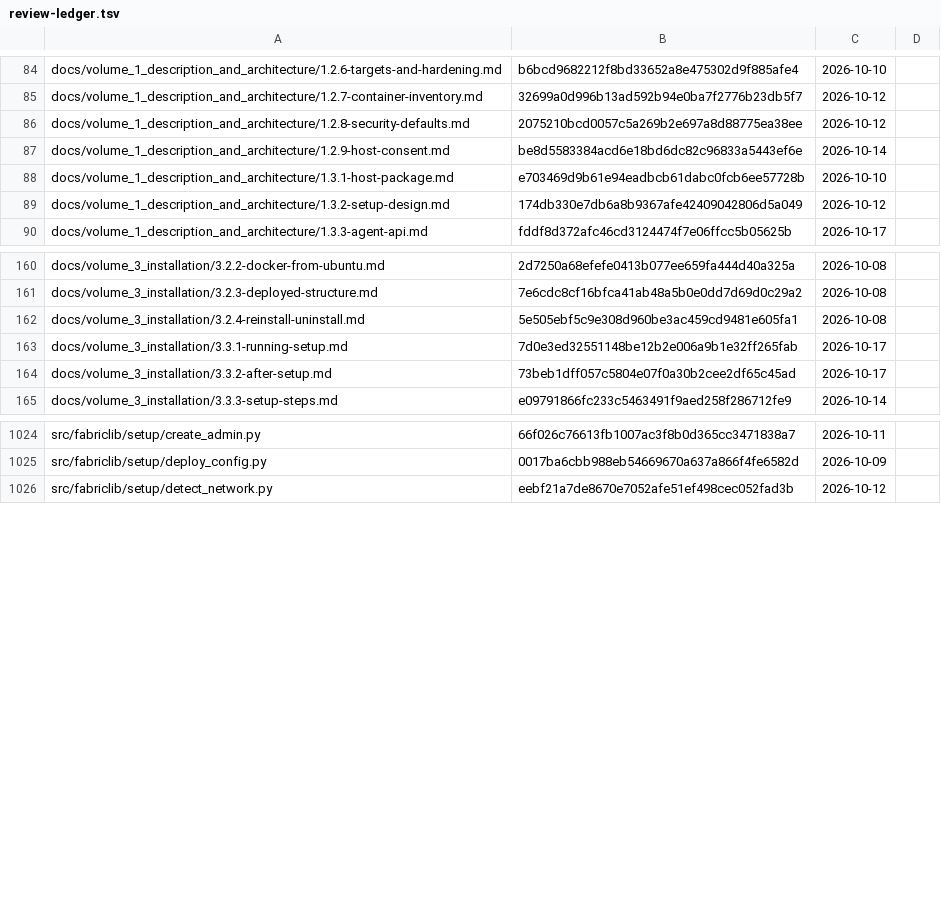
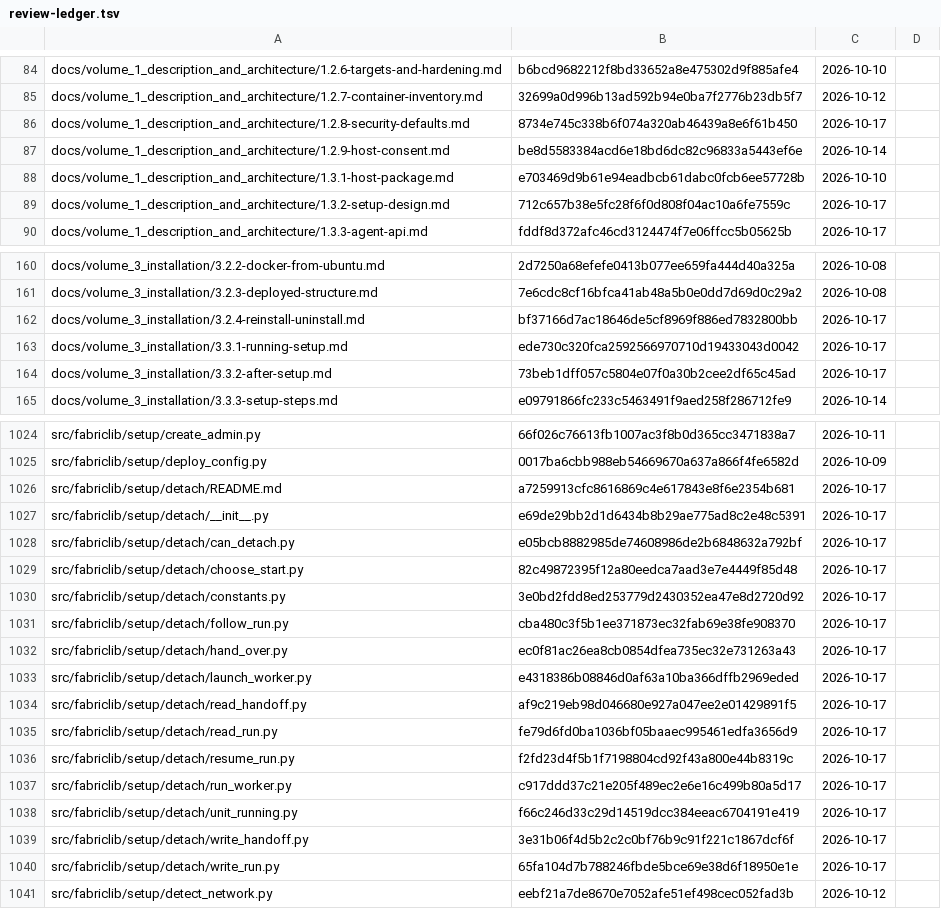
Before and after one commit to archdukejim/fabric-ctl, a TSV file: docs/volume_2_engineering_decisions/assets/review-ledger.tsv, drawn as a sheet; only a part is shown, gaps mark what is left out; the diff covers the shown part only.

```diff
--- a/docs/volume_2_engineering_decisions/assets/review-ledger.tsv
+++ b/docs/volume_2_engineering_decisions/assets/review-ledger.tsv
@@ -85,6 +85,6 @@ docs/volume_1_description_and_architecture/1.2.6-targets-and-hardening.md	b6bcd9
 docs/volume_1_description_and_architecture/1.2.7-container-inventory.md	32699a0d996b13ad592b94e0ba7f2776b23db5f7	2026-10-12	
-docs/volume_1_description_and_architecture/1.2.8-security-defaults.md	2075210bcd0057c5a269b2e697a8d88775ea38ee	2026-10-12	
+docs/volume_1_description_and_architecture/1.2.8-security-defaults.md	8734e745c338b6f074a320ab46439a8e6f61b450	2026-10-17	
 docs/volume_1_description_and_architecture/1.2.9-host-consent.md	be8d5583384acd6e18bd6dc82c96833a5443ef6e	2026-10-14	
 docs/volume_1_description_and_architecture/1.3.1-host-package.md	e703469d9b61e94eadbcb61dabc0fcb6ee57728b	2026-10-10	
-docs/volume_1_description_and_architecture/1.3.2-setup-design.md	174db330e7db6a8b9367afe42409042806d5a049	2026-10-12	
+docs/volume_1_description_and_architecture/1.3.2-setup-design.md	712c657b38e5fc28f6f0d808f04ac10a6fe7559c	2026-10-17	
 docs/volume_1_description_and_architecture/1.3.3-agent-api.md	fddf8d372afc46cd3124474f7e06ffcc5b05625b	2026-10-17	
@@ -161,4 +161,4 @@ docs/volume_3_installation/3.2.2-docker-from-ubuntu.md	2d7250a68efefe0413b077ee6
 docs/volume_3_installation/3.2.3-deployed-structure.md	7e6cdc8cf16bfca41ab48a5b0e0dd7d69d0c29a2	2026-10-08	
-docs/volume_3_installation/3.2.4-reinstall-uninstall.md	5e505ebf5c9e308d960be3ac459cd9481e605fa1	2026-10-08	
-docs/volume_3_installation/3.3.1-running-setup.md	7d0e3ed32551148be12b2e006a9b1e32ff265fab	2026-10-17	
+docs/volume_3_installation/3.2.4-reinstall-uninstall.md	bf37166d7ac18646de5cf8969f886ed7832800bb	2026-10-17	
+docs/volume_3_installation/3.3.1-running-setup.md	ede730c320fca2592566970710d19433043d0042	2026-10-17	
 docs/volume_3_installation/3.3.2-after-setup.md	73beb1dff057c5804e07f0a30b2cee2df65c45ad	2026-10-17	
@@ -1025,2 +1025,17 @@ src/fabriclib/setup/create_admin.py	66f026c76613fb1007ac3f8b0d365cc3471838a7	202
 src/fabriclib/setup/deploy_config.py	0017ba6cbb988eb54669670a637a866f4fe6582d	2026-10-09	
+src/fabriclib/setup/detach/README.md	a7259913cfc8616869c4e617843e8f6e2354b681	2026-10-17	
+src/fabriclib/setup/detach/__init__.py	e69de29bb2d1d6434b8b29ae775ad8c2e48c5391	2026-10-17	
+src/fabriclib/setup/detach/can_detach.py	e05bcb8882985de74608986de2b6848632a792bf	2026-10-17	
+src/fabriclib/setup/detach/choose_start.py	82c49872395f12a80eedca7aad3e7e4449f85d48	2026-10-17	
+src/fabriclib/setup/detach/constants.py	3e0bd2fdd8ed253779d2430352ea47e8d2720d92	2026-10-17	
+src/fabriclib/setup/detach/follow_run.py	cba480c3f5b1ee371873ec32fab69e38fe908370	2026-10-17	
+src/fabriclib/setup/detach/hand_over.py	ec0f81ac26ea8cb0854dfea735ec32e731263a43	2026-10-17	
+src/fabriclib/setup/detach/launch_worker.py	e4318386b08846d0af63a10ba366dffb2969eded	2026-10-17	
+src/fabriclib/setup/detach/read_handoff.py	af9c219eb98d046680e927a047ee2e01429891f5	2026-10-17	
+src/fabriclib/setup/detach/read_run.py	fe79d6fd0ba1036bf05baaec995461edfa3656d9	2026-10-17	
+src/fabriclib/setup/detach/resume_run.py	f2fd23d4f5b1f7198804cd92f43a800e44b8319c	2026-10-17	
+src/fabriclib/setup/detach/run_worker.py	c917ddd37c21e205f489ec2e6e16c499b80a5d17	2026-10-17	
+src/fabriclib/setup/detach/unit_running.py	f66c246d33c29d14519dcc384eeac6704191e419	2026-10-17	
+src/fabriclib/setup/detach/write_handoff.py	3e31b06f4d5b2c2c0bf76b9c91f221c1867dcf6f	2026-10-17	
+src/fabriclib/setup/detach/write_run.py	65fa104d7b788246fbde5bce69e38d6f18950e1e	2026-10-17	
 src/fabriclib/setup/detect_network.py	eebf21a7de8670e7052afe51ef498cec052fad3b	2026-10-12	
```
Also changed, not shown: 16 added rows and 22 edited cells elsewhere in this file, scripts/docs/lib_doc_numbers.tsv, 48 other files.
